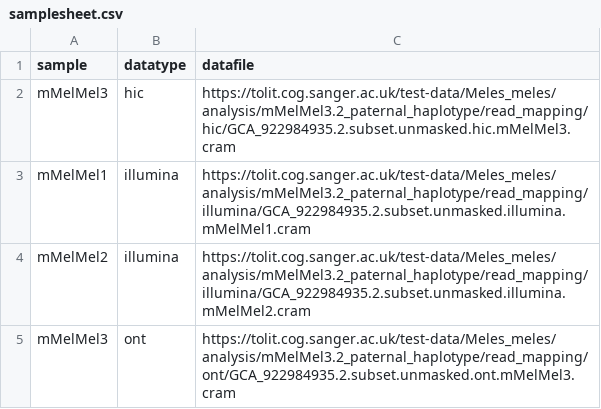
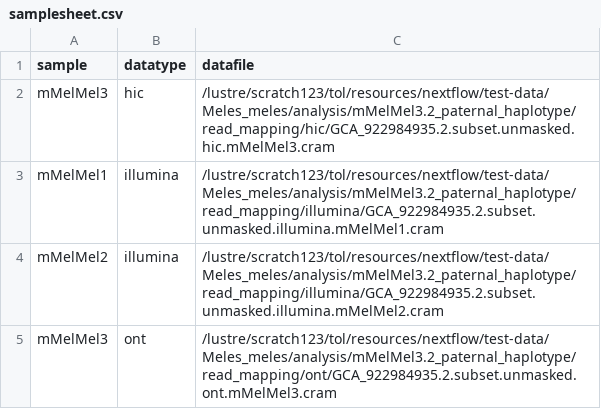
Before and after one commit to sanger-tol/blobtoolkit, a CSV file: assets/samplesheet.csv, drawn as a sheet.

Commit message:
tests updated

```diff
--- a/assets/samplesheet.csv
+++ b/assets/samplesheet.csv
@@ -1,5 +1,5 @@
 sample,datatype,datafile
-mMelMel3,hic,https://tolit.cog.sanger.ac.uk/test-data/Meles_meles/analysis/mMelMel3.2_paternal_haplotype/read_mapping/hic/GCA_922984935.2.subset.unmasked.hic.mMelMel3.cram
-mMelMel1,illumina,https://tolit.cog.sanger.ac.uk/test-data/Meles_meles/analysis/mMelMel3.2_paternal_haplotype/read_mapping/illumina/GCA_922984935.2.subset.unmasked.illumina.mMelMel1.cram
-mMelMel2,illumina,https://tolit.cog.sanger.ac.uk/test-data/Meles_meles/analysis/mMelMel3.2_paternal_haplotype/read_mapping/illumina/GCA_922984935.2.subset.unmasked.illumina.mMelMel2.cram
-mMelMel3,ont,https://tolit.cog.sanger.ac.uk/test-data/Meles_meles/analysis/mMelMel3.2_paternal_haplotype/read_mapping/ont/GCA_922984935.2.subset.unmasked.ont.mMelMel3.cram
+mMelMel3,hic,/lustre/scratch123/tol/resources/nextflow/test-data/Meles_meles/analysis/mMelMel3.2_paternal_haplotype/read_mapping/hic/GCA_922984935.2.subset.unmasked.hic.mMelMel3.cram
+mMelMel1,illumina,/lustre/scratch123/tol/resources/nextflow/test-data/Meles_meles/analysis/mMelMel3.2_paternal_haplotype/read_mapping/illumina/GCA_922984935.2.subset.unmasked.illumina.mMelMel1.cram
+mMelMel2,illumina,/lustre/scratch123/tol/resources/nextflow/test-data/Meles_meles/analysis/mMelMel3.2_paternal_haplotype/read_mapping/illumina/GCA_922984935.2.subset.unmasked.illumina.mMelMel2.cram
+mMelMel3,ont,/lustre/scratch123/tol/resources/nextflow/test-data/Meles_meles/analysis/mMelMel3.2_paternal_haplotype/read_mapping/ont/GCA_922984935.2.subset.unmasked.ont.mMelMel3.cram
```
Also changed, not shown: 2 other files.
